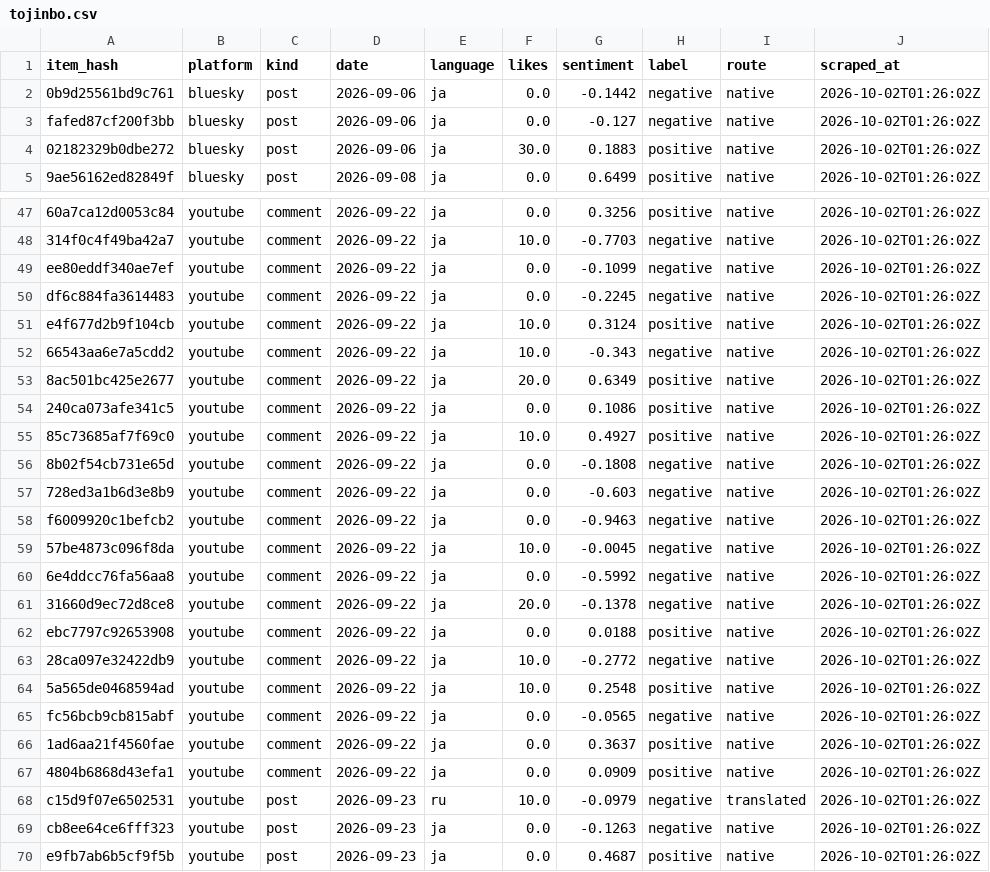
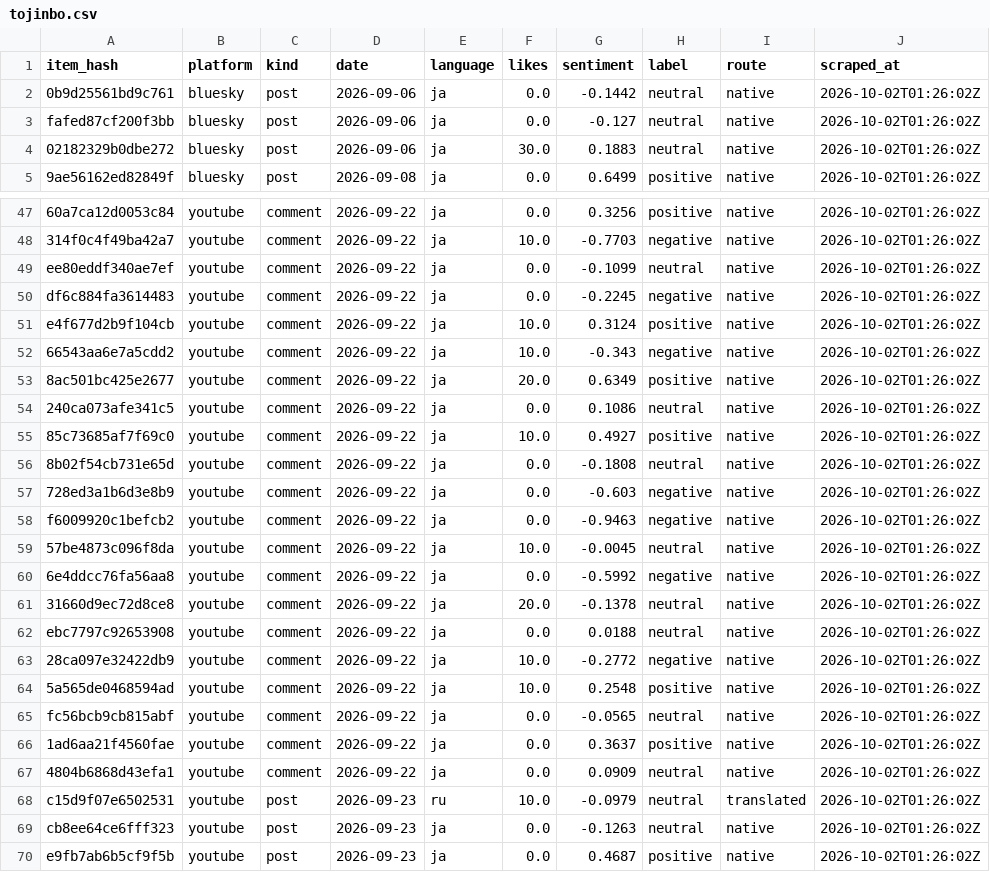
Before and after one commit to dhde-tourism-ai/dhde-preprocessing-model, a CSV file: social/tojinbo.csv, drawn as a sheet; only a part is shown, gaps mark what is left out; the diff covers the shown part only; the diff names each change by its address in the sheet, - before the commit and + after, or states it on an @@ line.

```diff
--- a/social/tojinbo.csv
+++ b/social/tojinbo.csv
-H2:H3 (label): negative
+H2:H3 (label): neutral
-H4 (label): positive
+H4 (label): neutral
-H49 (label): negative
+H49 (label): neutral
-H54 (label): positive
+H54 (label): neutral
-H56 (label): negative
+H56 (label): neutral
-H59 (label): negative
+H59 (label): neutral
-H61 (label): negative
+H61 (label): neutral
-H62 (label): positive
+H62 (label): neutral
-H65 (label): negative
+H65 (label): neutral
-H67 (label): positive
+H67 (label): neutral
-H68:H69 (label): negative
+H68:H69 (label): neutral
```
Also changed, not shown: 36 edited cells elsewhere in this file, social/awara_onsen.csv, social/eiheiji.csv, 3 other files.
